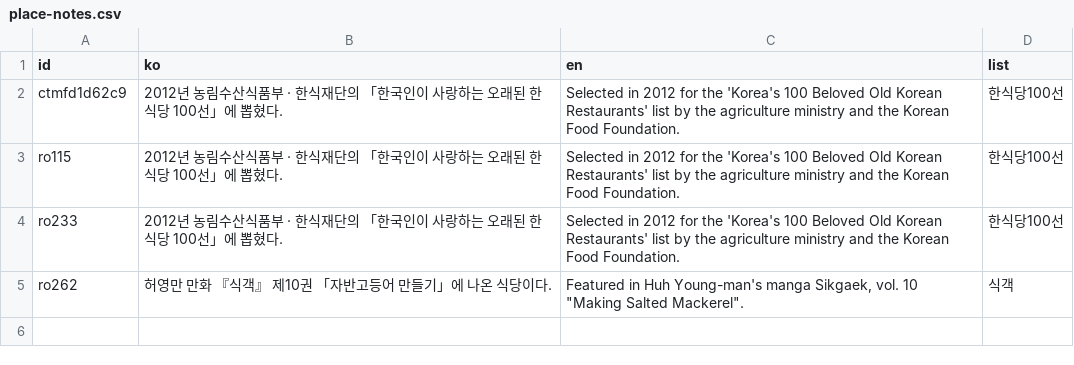
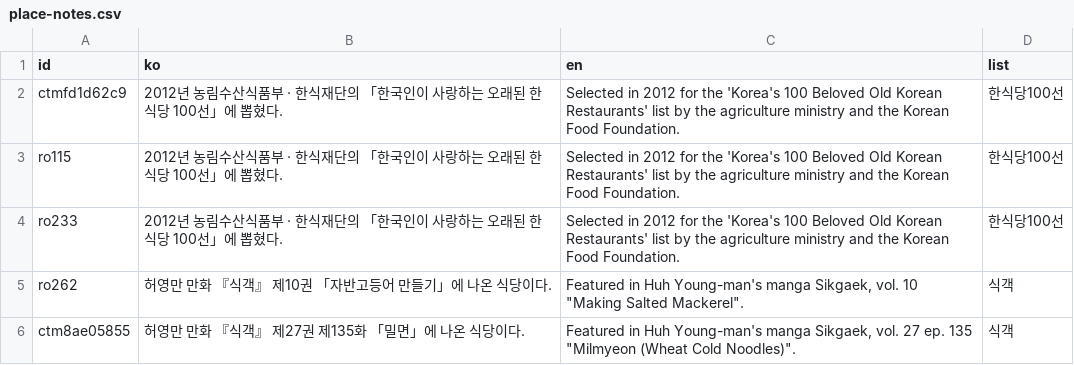
Before and after one commit to TourLabOrganization/frontend, a CSV file: scripts/data/place-notes.csv, drawn as a sheet; the diff names each change by its address in the sheet, - before the commit and + after, or states it on an @@ line.

```diff
--- a/scripts/data/place-notes.csv
+++ b/scripts/data/place-notes.csv
+row 6: ctm8ae05855 | 허영만 만화 『식객』 제27권 제135화 「밀면」에 나온 식당이다. | Featured in Huh Young-man's manga Sikgaek, vol. 27 ep. 135 "Milmyeon (Wheat Cold Noodles)". | 식객
```
Also changed, not shown: scripts/data/food-list-places.csv, 4 other files.
